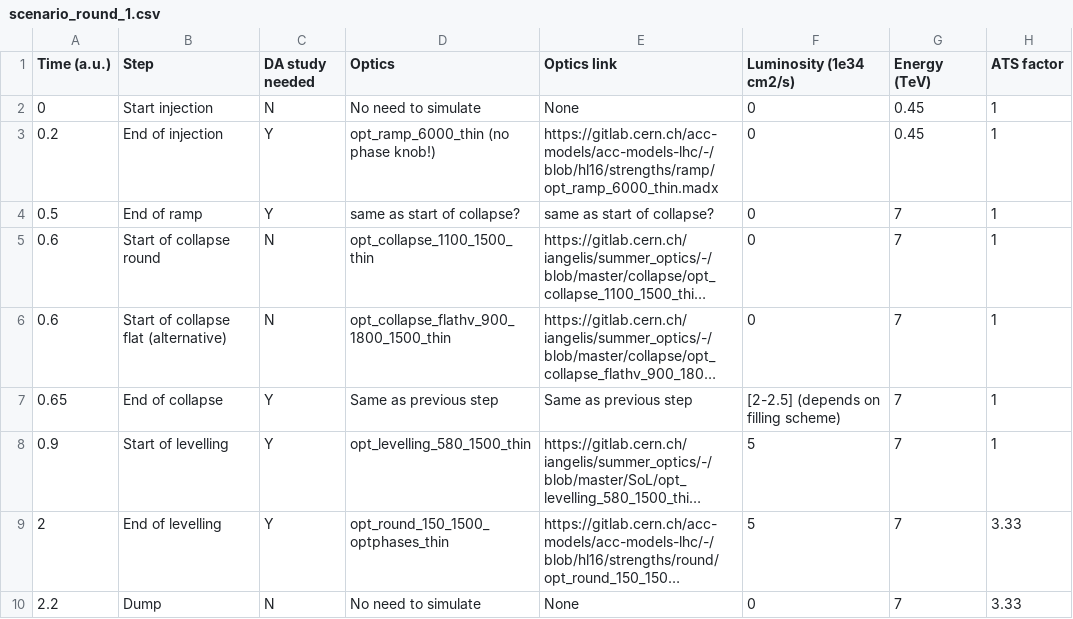
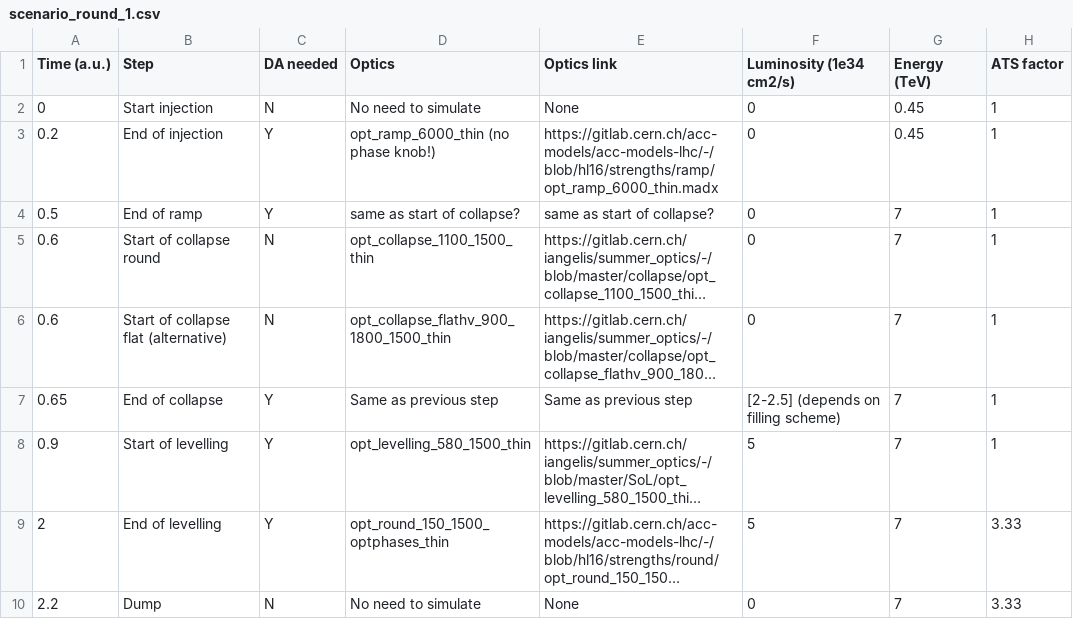
Before and after one commit to ColasDroin/DA_parametrization_run_4, a CSV file: scenarios/scenario_round_1.csv, drawn as a sheet; only a part is shown; long unchanged cells end in …; the diff names each change by its address in the sheet, - before the commit and + after, or states it on an @@ line.

Commit message:
Update scenario_round_1.csv

```diff
--- a/scenarios/scenario_round_1.csv
+++ b/scenarios/scenario_round_1.csv
-C1: DA study needed
+C1: DA needed
```
